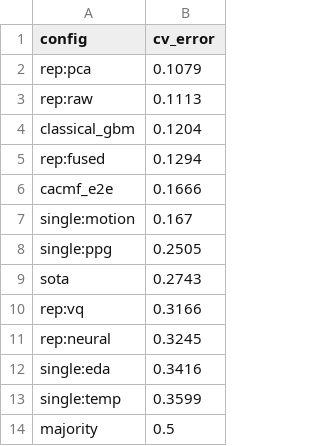
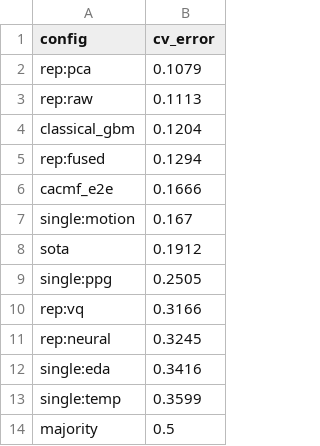
Before and after one commit to Abhignya-Jagathpally/DVXR, a CSV file: outputs/presentation/tables/per_config_cv_stress.csv, drawn as a sheet; removed rows and columns are numbered as before the commit, all else as after; the diff names each change by its address in the sheet, - before the commit and + after, or states it on an @@ line.

Commit message:
Prompt F: refresh results (M5 re-run), CHANGES, final QA
- Re-ran the full 5x5 + ablation benchmark under the M5 fix. Headline is unchanged and
  honest (fusion loses: stress RER -20%, glucose -23%, mortality -102%); the scoreboard
  now carries the M2 stability report (glucose `sota` failed all 25 folds because
  CGM-JEPA cannot load as an HF text model -> flagged unstable and excluded, not silently
  averaged). Presentation assets regenerated from the refreshed scoreboard.
- baselines: SOTA path raises a clean "no real SOTA backend" error when the FM backend
  is unavailable, so run.py logs it once per fold instead of an opaque AttributeError.
- CHANGES.md: fixed vs deferred (M3 nested CV + public cued-MI dataset deferred, labeled
  not hidden) + honest self-audit. Full suite: 224 tests green.

```diff
--- a/outputs/presentation/tables/per_config_cv_stress.csv
+++ b/outputs/presentation/tables/per_config_cv_stress.csv
+row 8: sota | 0.1912
-row 9: sota | 0.2743
```
Also changed, not shown: 11 other files.
